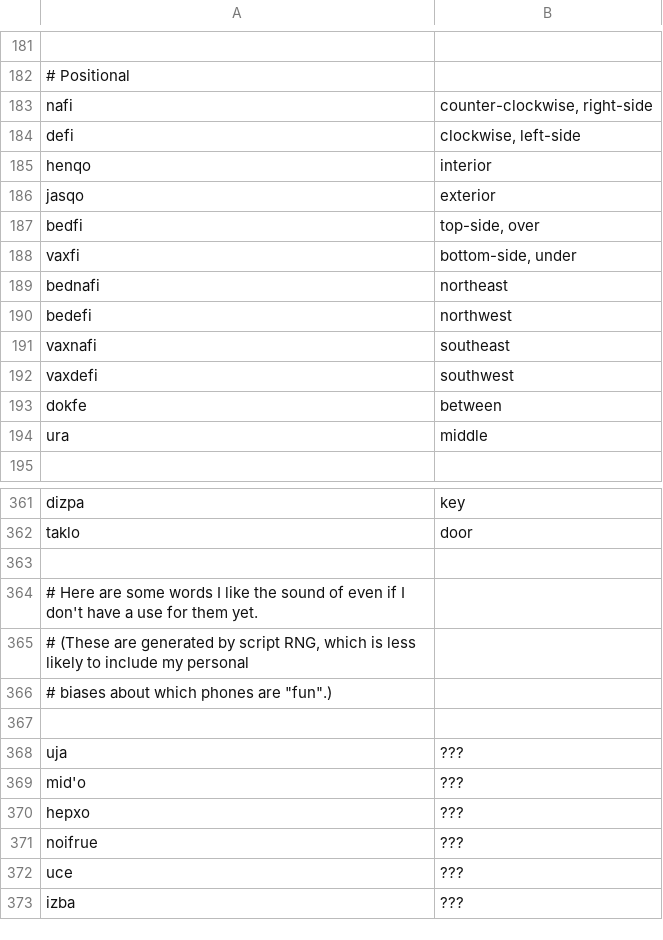
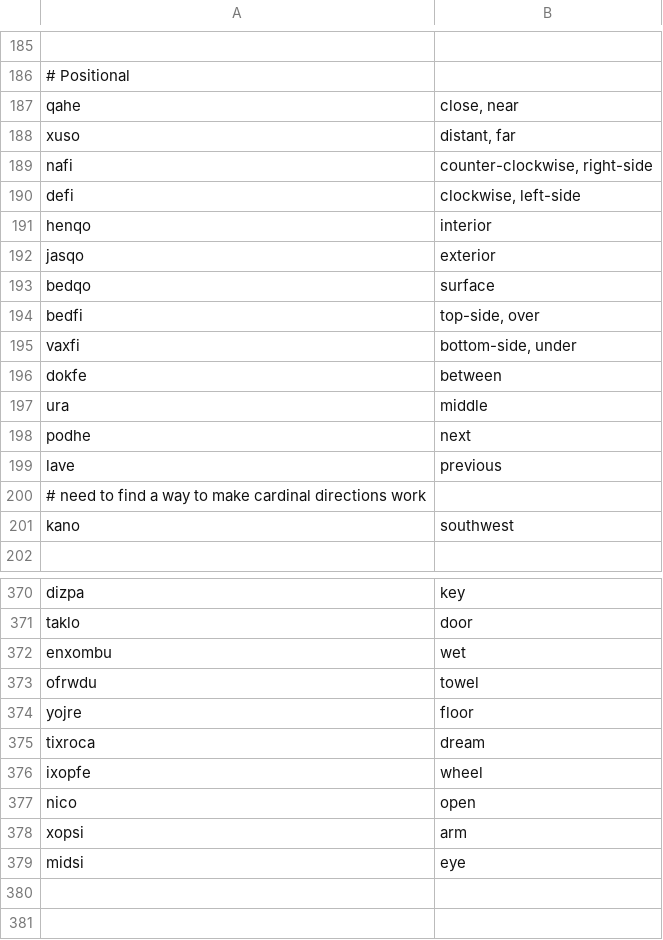
Before and after one commit to rngesus-wept/puflantu, a TSV file: root_nouns.tsv, drawn as a sheet; only a part is shown, gaps mark what is left out; the shorter side is filled out with more unchanged rows; removed rows and columns are numbered as before the commit, all else as after; the diff covers the shown part only; the diff names each change by its address in the sheet, - before the commit and + after, or states it on an @@ line.

```diff
--- a/root_nouns.tsv
+++ b/root_nouns.tsv
@@ row 127 moved to row 187: qahe @@
@@ row 128 moved to row 188: xuso @@
+row 193: bedqo | surface
-row 189: bednafi | northeast
-row 190: bedefi | northwest
-row 191: vaxnafi | southeast
-row 192: vaxdefi | southwest
+row 198: podhe | next
+row 199: lave | previous
+row 200: # need to find a way to make cardinal directions work
+row 201: kano | southwest
+row 372: enxombu | wet
+row 373: ofrwdu | towel
+row 374: yojre | floor
+row 375: tixroca | dream
+row 376: ixopfe | wheel
+row 377: nico | open
+row 378: xopsi | arm
+row 379: midsi | eye
+row 380: (empty)
```
Also changed, not shown: 8 added rows, 3 moved rows and 1 edited cell elsewhere in this file, root_verbs.tsv, 1 other file.
